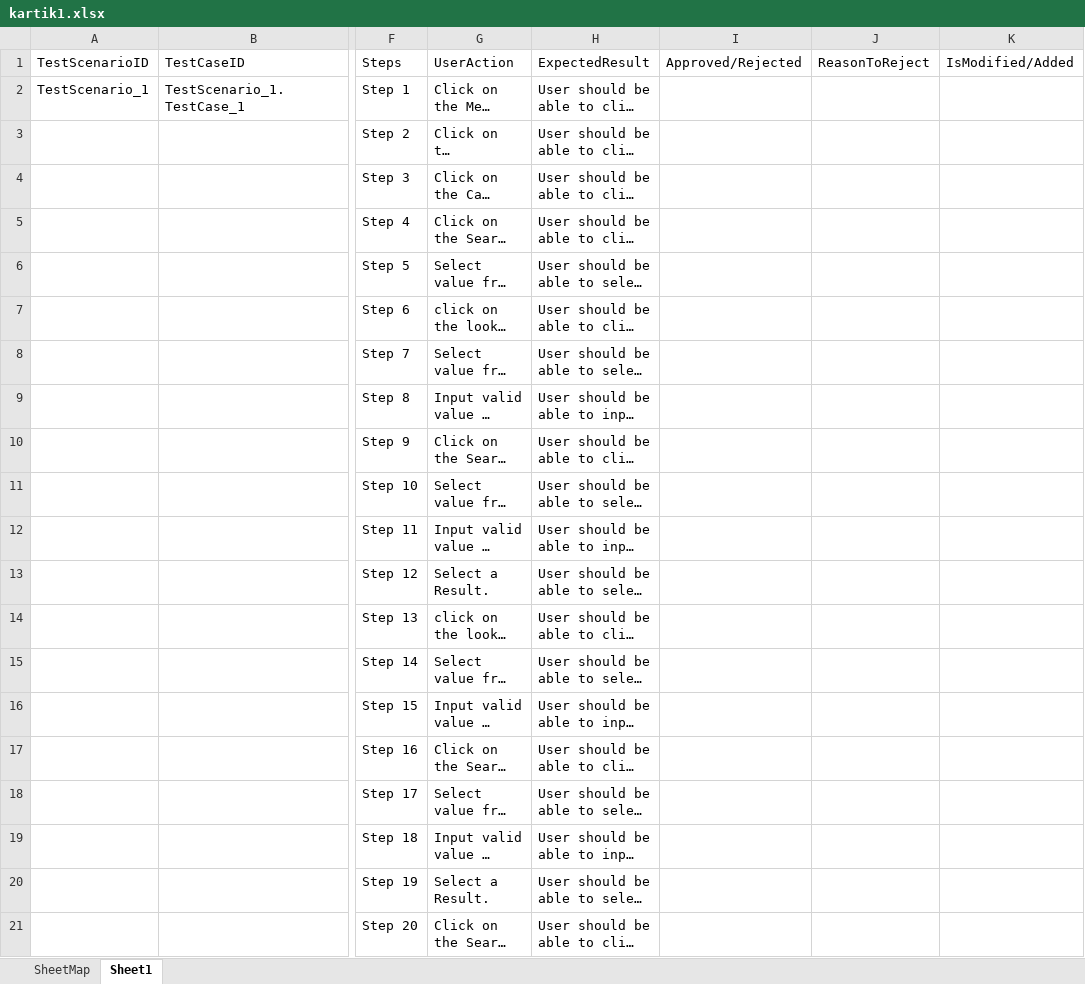
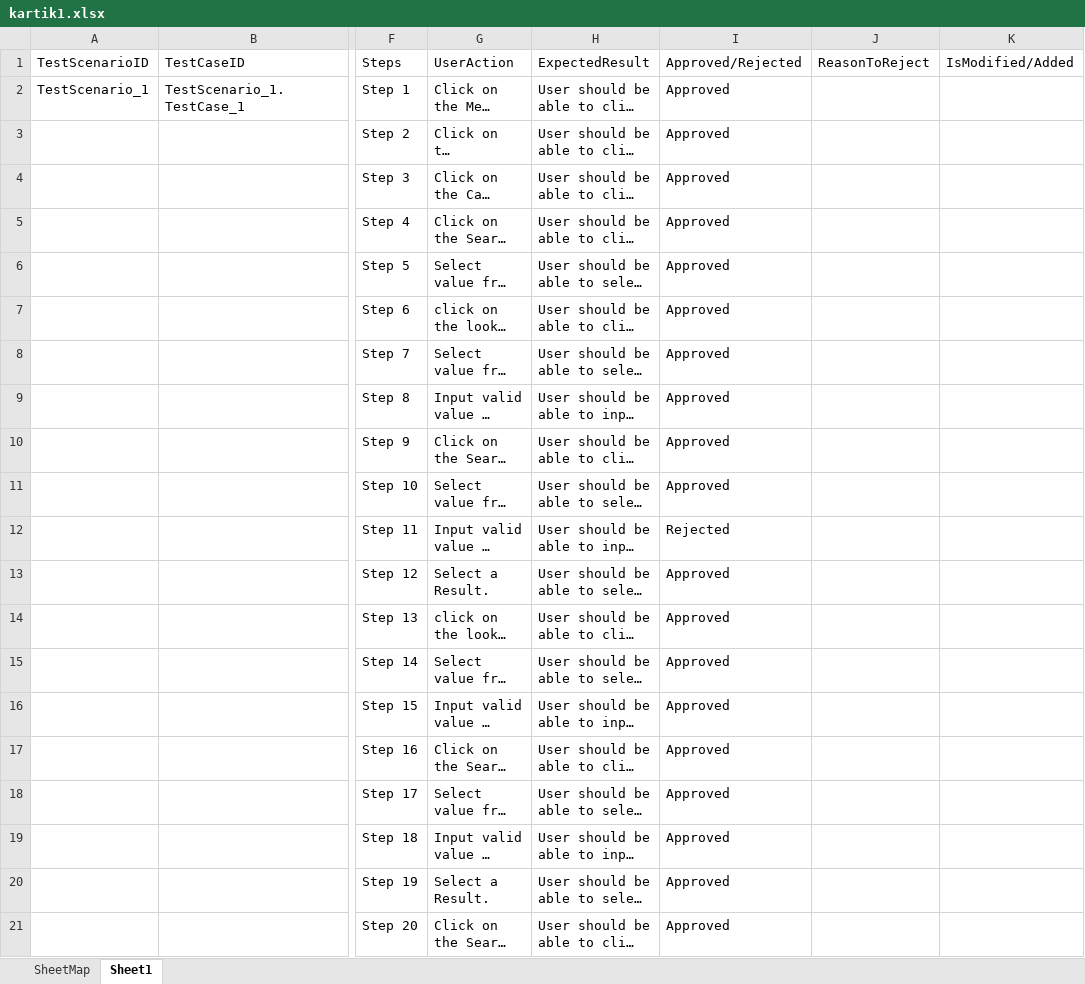
Before and after one commit to SNAP206/GitVerify, an Excel workbook: kartik1.xlsx, sheet Sheet1, drawn as a sheet; only a part is shown, gaps mark what is left out; long unchanged cells end in …; values as stored, in another font and other column widths than the file's, no borders; table styles not drawn; the diff names each change by its address in the sheet, - before the commit and + after, or states it on an @@ line.

Commit message:
Add files via upload
CHANGES

```diff
--- a/kartik1.xlsx (sheet Sheet1)
+++ b/kartik1.xlsx (sheet Sheet1)
-I2:I11: (empty)
+I2:I11: Approved
-I12: (empty)
+I12: Rejected
-I13:I21: (empty)
+I13:I21: Approved
```
